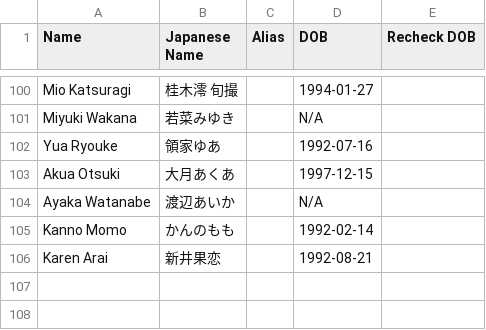
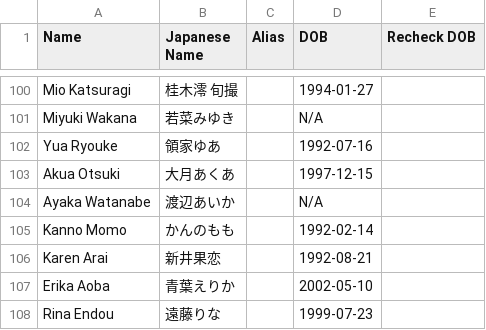
Before and after one commit to ikki123-aidoru/idol_database, a TSV file: idols.tsv, drawn as a sheet; only a part is shown, gaps mark what is left out.

Commit message:
Added Erika Aoba and Rina Endou

```diff
--- a/idols.tsv
+++ b/idols.tsv
@@ -106 +106,3 @@ Kanno Momo	かんのもも		1992-02-14
 Karen Arai	新井果恋		1992-08-21	
+Erika Aoba	青葉えりか		2002-05-10	
+Rina Endou	遠藤りな		1999-07-23	
```
